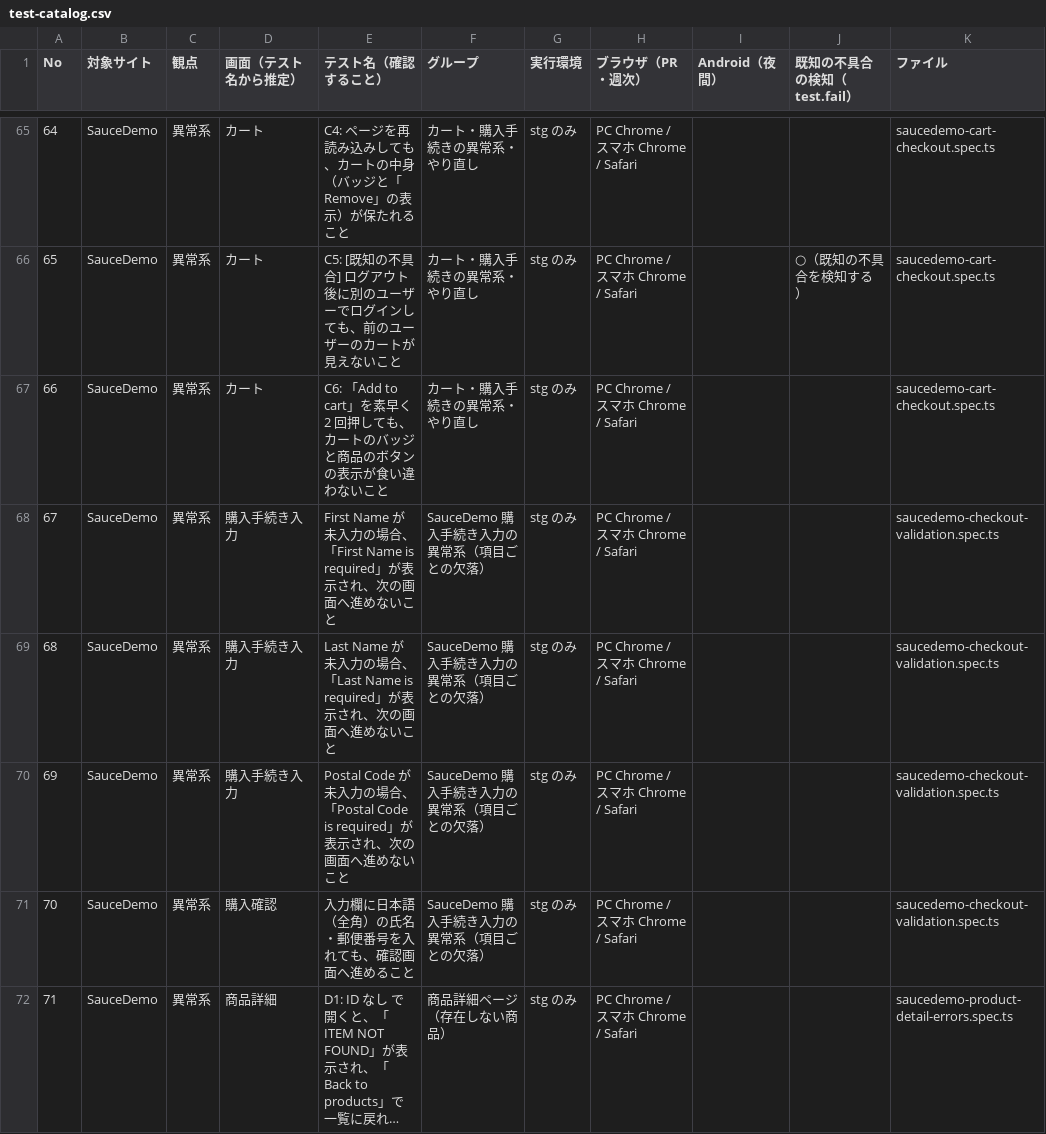
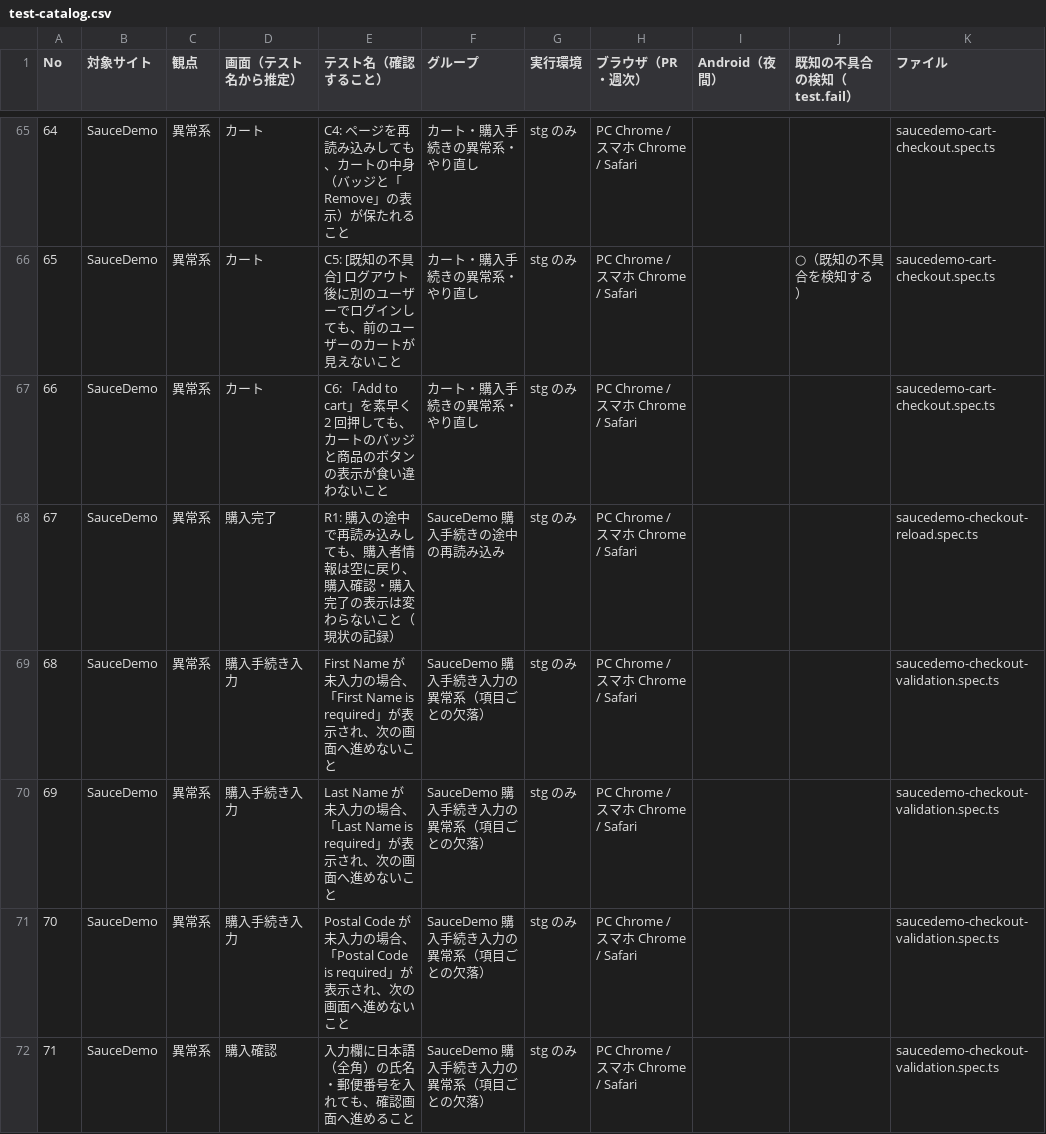
Before and after one commit to JN290720/playwright-demo-qa, a CSV file: test-catalog.csv, drawn as a sheet; only a part is shown, gaps mark what is left out; the shorter side is filled out with more unchanged rows; long unchanged cells end in …; addresses are those after the commit; the diff names each change by its address in the sheet, - before the commit and + after, or states it on an @@ line.

```diff
--- a/test-catalog.csv
+++ b/test-catalog.csv
+row 68: 67 | SauceDemo | 異常系 | 購入完了 | R1: 購入の途中で再読み込みしても、購入者情報は空に戻り、購入確認・購入完了の表示は変わらないこと（現状の記録） | SauceDemo 購入手続きの途中の再読み込み | stg のみ | PC Chrome / スマホ Chrome / Safari |  |  | saucedemo-checkout-reload.spec.ts
@@ column A (No) renumbered from row 69 down @@
```
Also changed, not shown: 2 other files.
